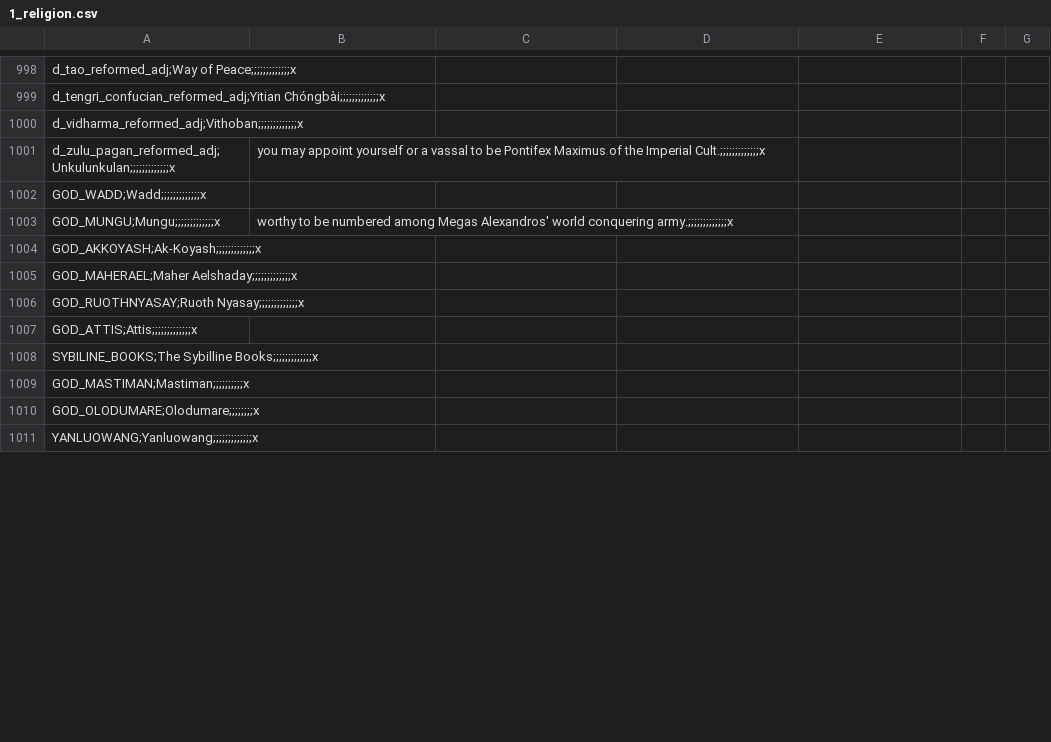
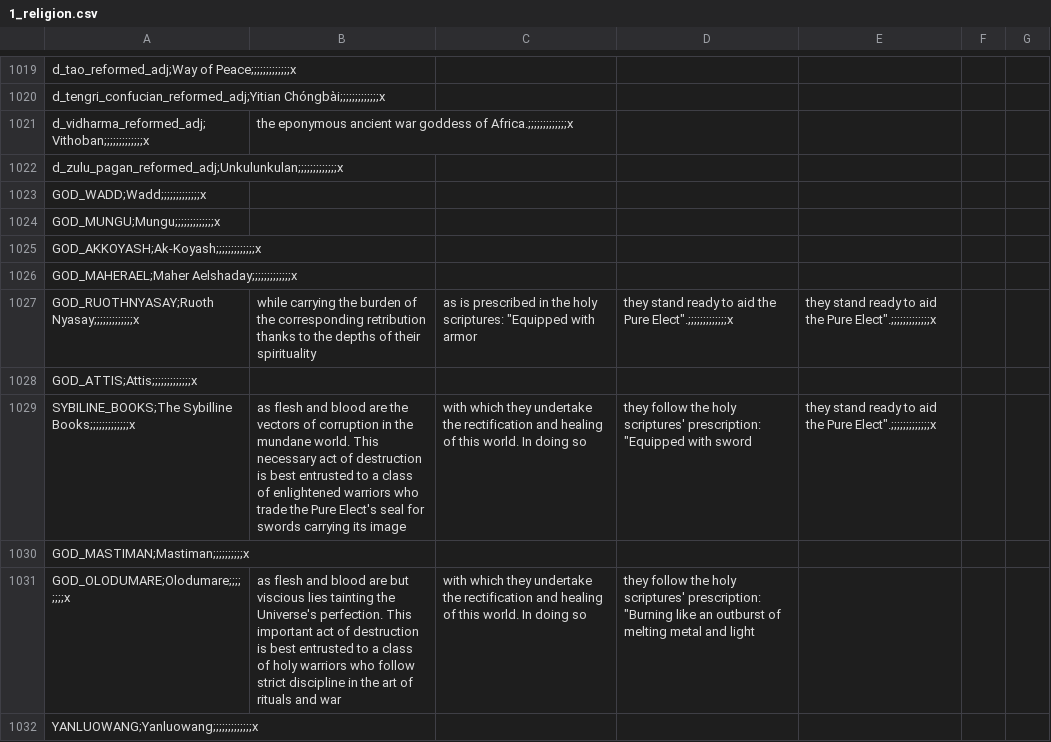
Before and after one commit to 00matthew2000/Lux-Ultima, a CSV file: localisation/1_religion.csv, drawn as a sheet; only a part is shown, gaps mark what is left out; the diff covers the shown part only.

```diff
--- a/localisation/1_religion.csv
+++ b/localisation/1_religion.csv
@@ -999,13 +1020,13 @@ d_tao_reformed_adj;Way of Peace;;;;;;;;;;;;;x,,,,,,
 d_tengri_confucian_reformed_adj;Yitian Chóngbài;;;;;;;;;;;;;x,,,,,,
-d_vidharma_reformed_adj;Vithoban;;;;;;;;;;;;;x,,,,,,
-d_zulu_pagan_reformed_adj;Unkulunkulan;;;;;;;;;;;;;x, you may appoint yourself or a vassal to be Pontifex Maximus of the Imperial Cult.;;;;;;;;;;;;;x,,,,,
+d_vidharma_reformed_adj;Vithoban;;;;;;;;;;;;;x, the eponymous ancient war goddess of Africa.;;;;;;;;;;;;;x,,,,,
+d_zulu_pagan_reformed_adj;Unkulunkulan;;;;;;;;;;;;;x,,,,,,
 GOD_WADD;Wadd;;;;;;;;;;;;;x,,,,,,
-GOD_MUNGU;Mungu;;;;;;;;;;;;;x, worthy to be numbered among Megas Alexandros' world conquering army.;;;;;;;;;;;;;x,,,,,
+GOD_MUNGU;Mungu;;;;;;;;;;;;;x,,,,,,
 GOD_AKKOYASH;Ak-Koyash;;;;;;;;;;;;;x,,,,,,
 GOD_MAHERAEL;Maher Aelshaday;;;;;;;;;;;;;x,,,,,,
-GOD_RUOTHNYASAY;Ruoth Nyasay;;;;;;;;;;;;;x,,,,,,
+GOD_RUOTHNYASAY;Ruoth Nyasay;;;;;;;;;;;;;x, while carrying the burden of the corresponding retribution thanks to the depths of their spirituality," as is prescribed in the holy scriptures: ""Equipped with armor"," they stand ready to aid the Pure Elect"".;;;;;;;;;;;;;x"," they stand ready to aid the Pure Elect"".;;;;;;;;;;;;;x",,
 GOD_ATTIS;Attis;;;;;;;;;;;;;x,,,,,,
-SYBILINE_BOOKS;The Sybilline Books;;;;;;;;;;;;;x,,,,,,
+SYBILINE_BOOKS;The Sybilline Books;;;;;;;;;;;;;x, as flesh and blood are the vectors of corruption in the mundane world. This necessary act of destruction is best entrusted to a class of enlightened warriors who trade the Pure Elect's seal for swords carrying its image, with which they undertake the rectification and healing of this world. In doing so," they follow the holy scriptures' prescription: ""Equipped with sword"," they stand ready to aid the Pure Elect"".;;;;;;;;;;;;;x",,
 GOD_MASTIMAN;Mastiman;;;;;;;;;;x,,,,,,
-GOD_OLODUMARE;Olodumare;;;;;;;;x,,,,,,
+GOD_OLODUMARE;Olodumare;;;;;;;;x, as flesh and blood are but viscious lies tainting the Universe's perfection. This important act of destruction is best entrusted to a class of holy warriors who follow strict discipline in the art of rituals and war, with which they undertake the rectification and healing of this world. In doing so," they follow the holy scriptures' prescription: ""Burning like an outburst of melting metal and light",,,
 YANLUOWANG;Yanluowang;;;;;;;;;;;;;x,,,,,,
```
Also changed, not shown: 21 added rows and 48 edited cells elsewhere in this file, localisation/0_US_religions.csv, 1 other file.
